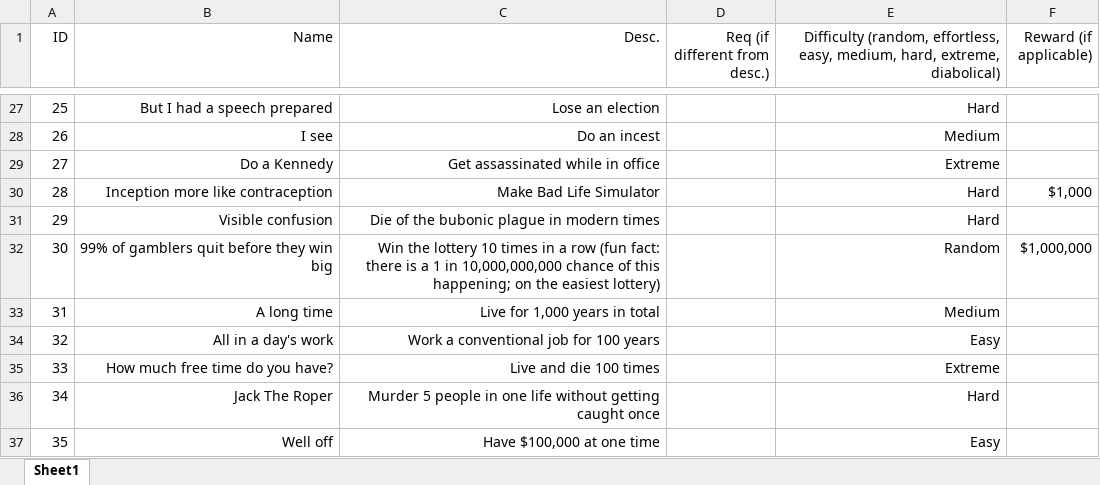
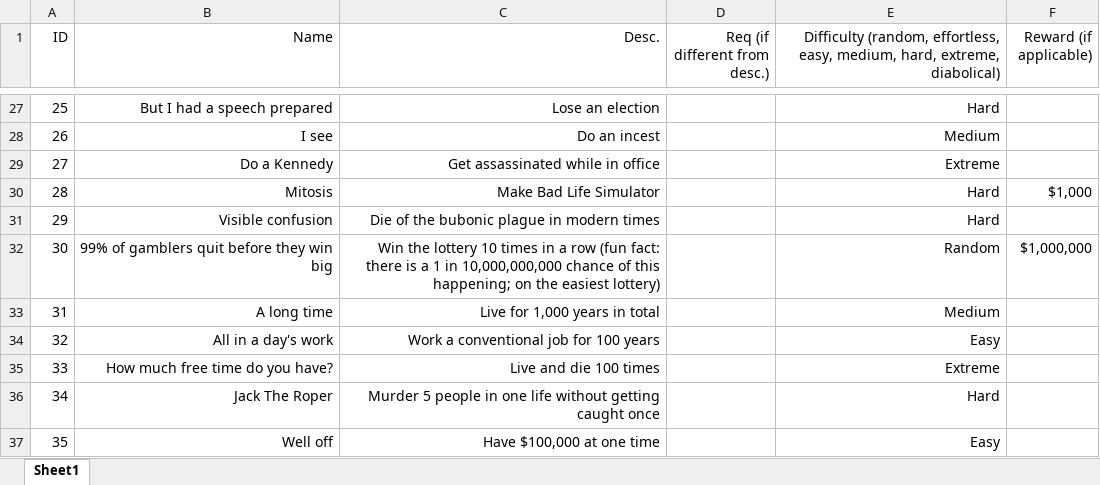
Before and after one commit to gaulsoodmanbls/badlifesimulator, an Excel workbook: assets/achievements/achievements guide.xlsx, sheet Sheet1, drawn as a sheet; only a part is shown, gaps mark what is left out; values as stored, in another font and other column widths than the file's, no borders; the diff names each change by its address in the sheet, - before the commit and + after, or states it on an @@ line.

```diff
--- a/assets/achievements/achievements guide.xlsx (sheet Sheet1)
+++ b/assets/achievements/achievements guide.xlsx (sheet Sheet1)
-B30 (Name): Inception more like contraception
+B30 (Name): Mitosis
```
Also changed, not shown: 7 other files.
